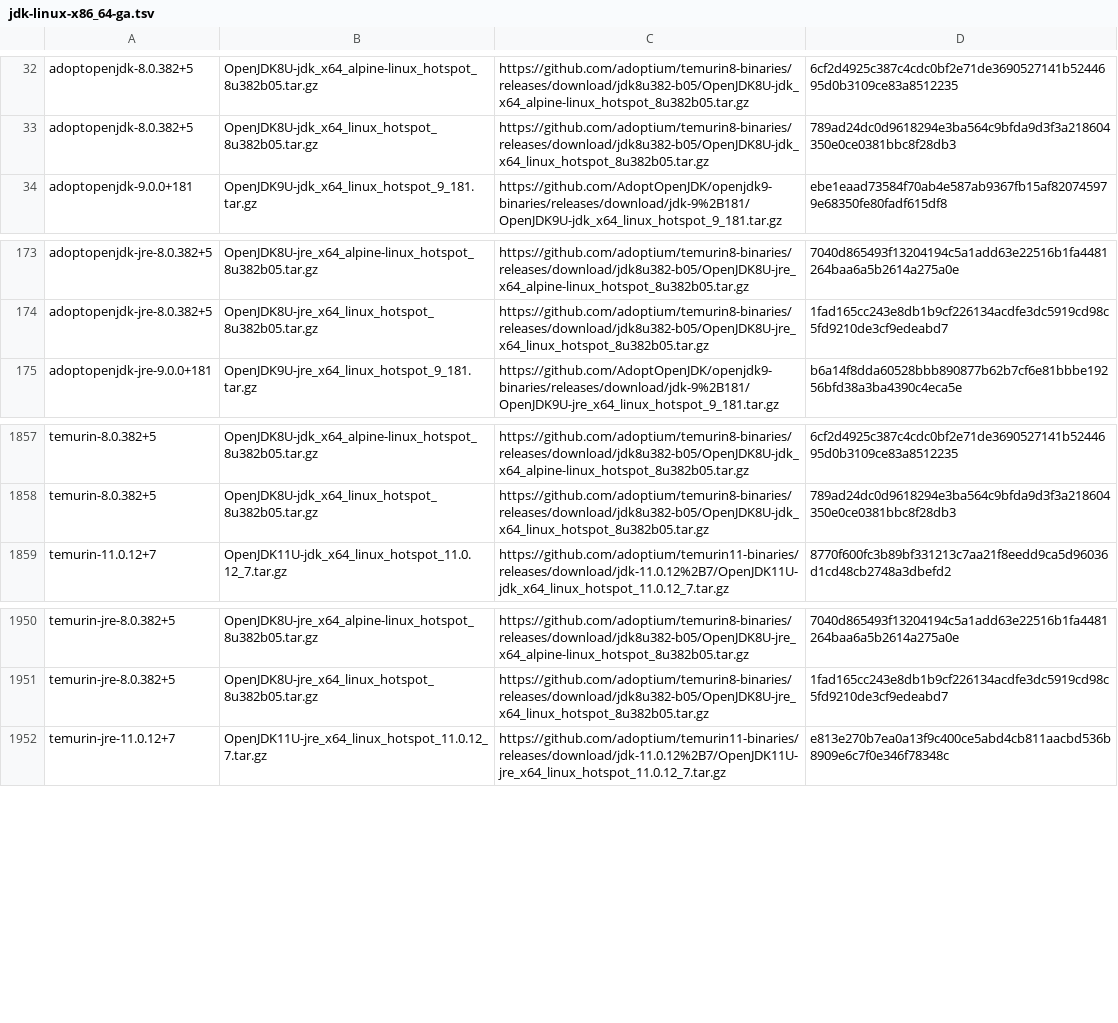
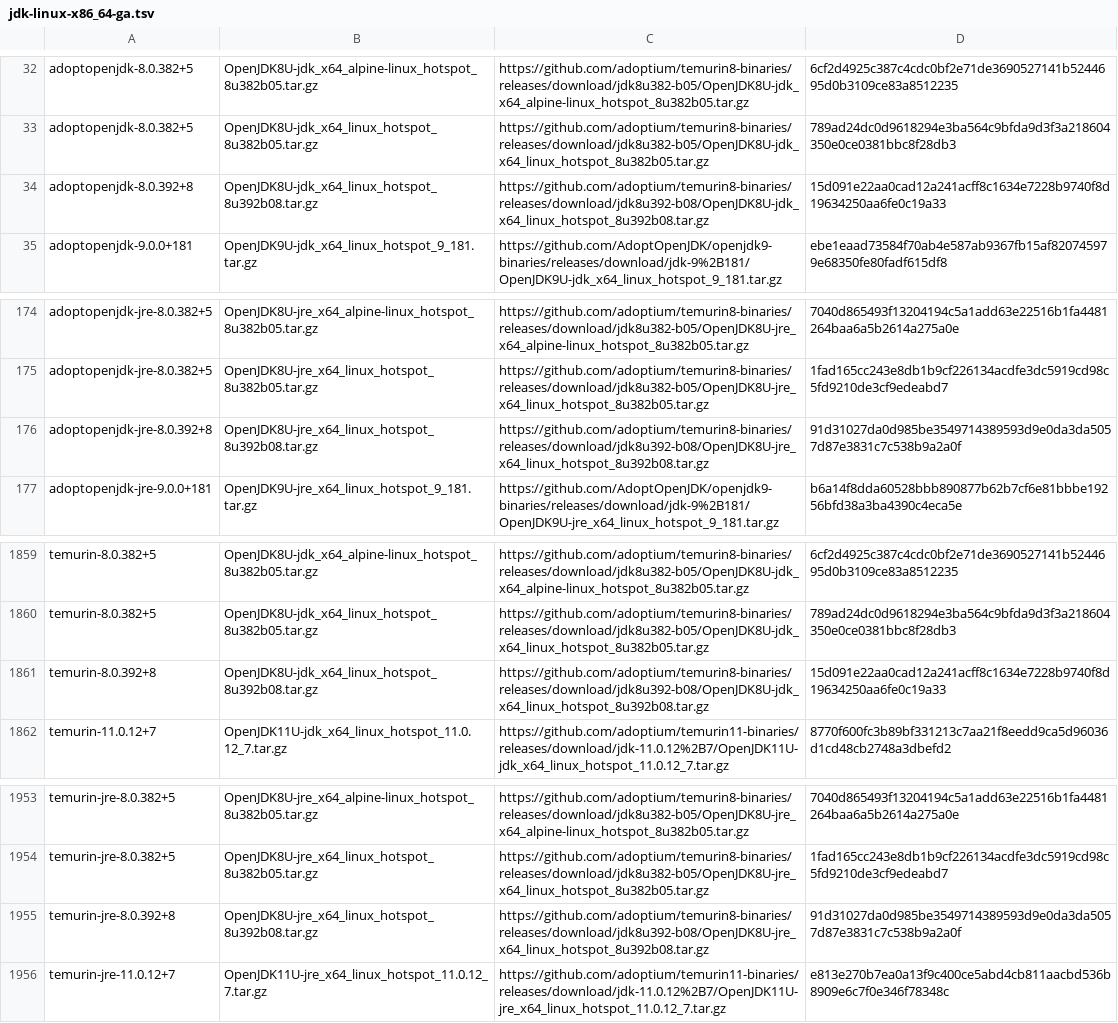
Before and after one commit to mise-plugins/rtx-java, a TSV file: data/jdk-linux-x86_64-ga.tsv, drawn as a sheet; only a part is shown, gaps mark what is left out; the diff names each change by its address in the sheet, - before the commit and + after, or states it on an @@ line.

Commit message:
Update Java release data

```diff
--- a/data/jdk-linux-x86_64-ga.tsv
+++ b/data/jdk-linux-x86_64-ga.tsv
+row 34: adoptopenjdk-8.0.392+8 | OpenJDK8U-jdk_x64_linux_hotspot_8u392b08.tar.gz | https://github.com/adoptium/temurin8-binaries/releases/download/jdk8u392-b08/OpenJDK8U-jdk_x64_linux_hotspot_8u392b08.tar.gz | 15d091e22aa0cad12a241acff8c1634e7228b9740f8d19634250aa6fe0c19a33
+row 176: adoptopenjdk-jre-8.0.392+8 | OpenJDK8U-jre_x64_linux_hotspot_8u392b08.tar.gz | https://github.com/adoptium/temurin8-binaries/releases/download/jdk8u392-b08/OpenJDK8U-jre_x64_linux_hotspot_8u392b08.tar.gz | 91d31027da0d985be3549714389593d9e0da3da5057d87e3831c7c538b9a2a0f
+row 1861: temurin-8.0.392+8 | OpenJDK8U-jdk_x64_linux_hotspot_8u392b08.tar.gz | https://github.com/adoptium/temurin8-binaries/releases/download/jdk8u392-b08/OpenJDK8U-jdk_x64_linux_hotspot_8u392b08.tar.gz | 15d091e22aa0cad12a241acff8c1634e7228b9740f8d19634250aa6fe0c19a33
+row 1955: temurin-jre-8.0.392+8 | OpenJDK8U-jre_x64_linux_hotspot_8u392b08.tar.gz | https://github.com/adoptium/temurin8-binaries/releases/download/jdk8u392-b08/OpenJDK8U-jre_x64_linux_hotspot_8u392b08.tar.gz | 91d31027da0d985be3549714389593d9e0da3da5057d87e3831c7c538b9a2a0f
```
Also changed, not shown: data/jdk-linux-x86_64.tsv, data/jdk-macosx-x86_64-all.tsv, 3 other files.
